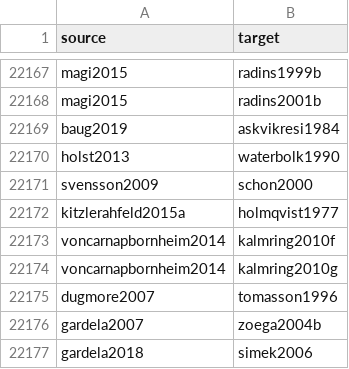
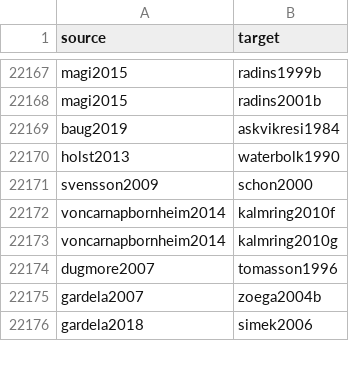
Before and after one commit to zackbatist/BibVik, a CSV file: data/citation_edgelist.csv, drawn as a sheet; only a part is shown, gaps mark what is left out; the diff names each change by its address in the sheet, - before the commit and + after, or states it on an @@ line.

Commit message:
Remove illegal F2-source citation edge (holmqvist1977); regenerate annotation-filtered edgelist

```diff
--- a/data/citation_edgelist.csv
+++ b/data/citation_edgelist.csv
-row 22172: kitzlerahfeld2015a | holmqvist1977
```
Also changed, not shown: 6 other files.
